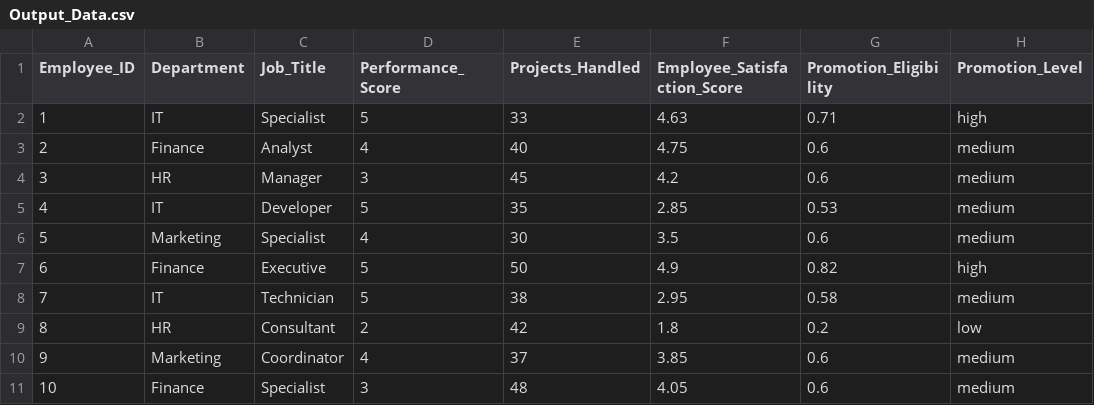
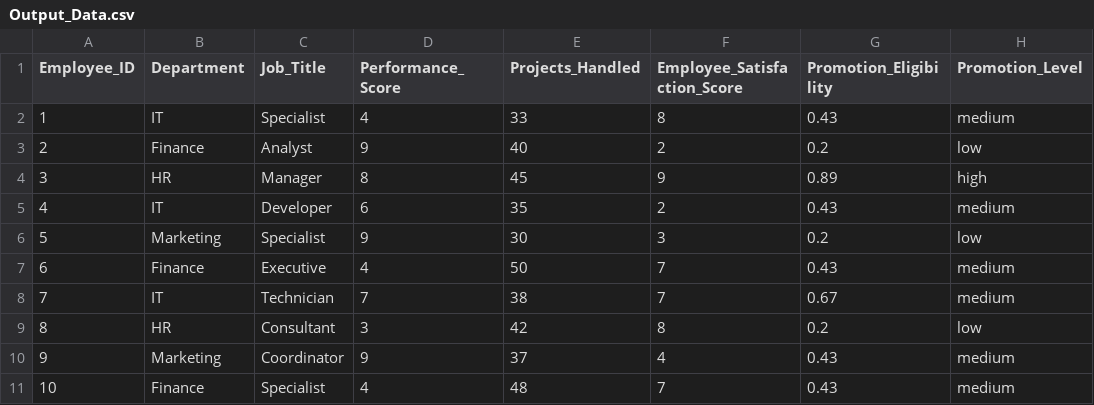
Before and after one commit to AndyCole1179/PKB_Fuzzy, a CSV file: Output_Data.csv, drawn as a sheet.

```diff
--- a/Output_Data.csv
+++ b/Output_Data.csv
@@ -1,11 +1,11 @@
 Employee_ID,Department,Job_Title,Performance_Score,Projects_Handled,Employee_Satisfaction_Score,Promotion_Eligibility,Promotion_Level
-1,IT,Specialist,5,33,4.63,0.71,high
-2,Finance,Analyst,4,40,4.75,0.6,medium
-3,HR,Manager,3,45,4.2,0.6,medium
-4,IT,Developer,5,35,2.85,0.53,medium
-5,Marketing,Specialist,4,30,3.5,0.6,medium
-6,Finance,Executive,5,50,4.9,0.82,high
-7,IT,Technician,5,38,2.95,0.58,medium
-8,HR,Consultant,2,42,1.8,0.2,low
-9,Marketing,Coordinator,4,37,3.85,0.6,medium
-10,Finance,Specialist,3,48,4.05,0.6,medium
+1,IT,Specialist,4,33,8,0.43,medium
+2,Finance,Analyst,9,40,2,0.2,low
+3,HR,Manager,8,45,9,0.89,high
+4,IT,Developer,6,35,2,0.43,medium
+5,Marketing,Specialist,9,30,3,0.2,low
+6,Finance,Executive,4,50,7,0.43,medium
+7,IT,Technician,7,38,7,0.67,medium
+8,HR,Consultant,3,42,8,0.2,low
+9,Marketing,Coordinator,9,37,4,0.43,medium
+10,Finance,Specialist,4,48,7,0.43,medium
```
Also changed, not shown: Input_Data.csv, 1 other file.
